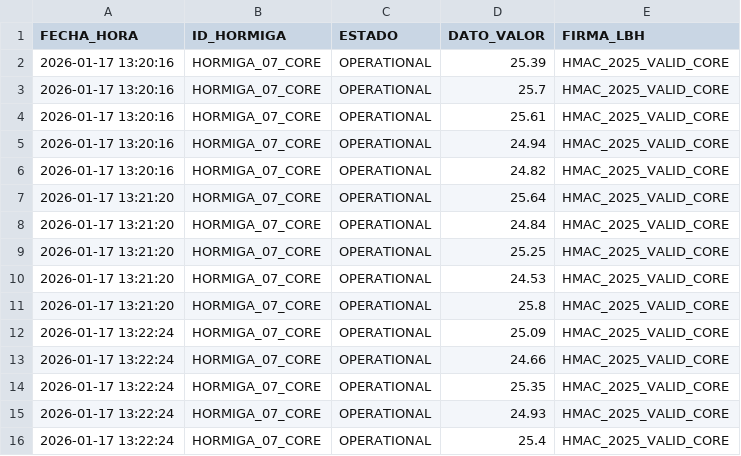
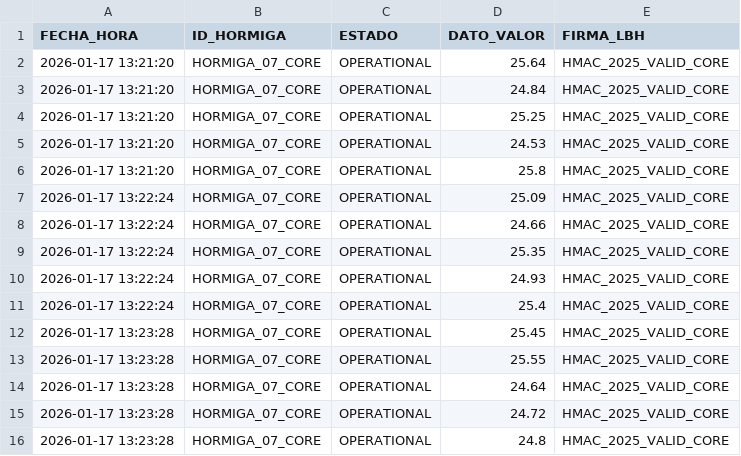
Before and after one commit to Thrumanshow/HormigasAIS-Nodo-Escuela, a CSV file: visual_demo_stream.csv, drawn as a sheet; removed rows and columns are numbered as before the commit, all else as after; the diff names each change by its address in the sheet, - before the commit and + after, or states it on an @@ line.

Commit message:
📈 Gráfico Vivo: HORMIGA_07_CORE pulso [13:23:31]

```diff
--- a/visual_demo_stream.csv
+++ b/visual_demo_stream.csv
-row 2: 2026-01-17 13:20:16 | HORMIGA_07_CORE | OPERATIONAL | 25.39 | HMAC_2025_VALID_CORE
-row 3: 2026-01-17 13:20:16 | HORMIGA_07_CORE | OPERATIONAL | 25.7 | HMAC_2025_VALID_CORE
-row 4: 2026-01-17 13:20:16 | HORMIGA_07_CORE | OPERATIONAL | 25.61 | HMAC_2025_VALID_CORE
-row 5: 2026-01-17 13:20:16 | HORMIGA_07_CORE | OPERATIONAL | 24.94 | HMAC_2025_VALID_CORE
-row 6: 2026-01-17 13:20:16 | HORMIGA_07_CORE | OPERATIONAL | 24.82 | HMAC_2025_VALID_CORE
+row 12: 2026-01-17 13:23:28 | HORMIGA_07_CORE | OPERATIONAL | 25.45 | HMAC_2025_VALID_CORE
+row 13: 2026-01-17 13:23:28 | HORMIGA_07_CORE | OPERATIONAL | 25.55 | HMAC_2025_VALID_CORE
+row 14: 2026-01-17 13:23:28 | HORMIGA_07_CORE | OPERATIONAL | 24.64 | HMAC_2025_VALID_CORE
+row 15: 2026-01-17 13:23:28 | HORMIGA_07_CORE | OPERATIONAL | 24.72 | HMAC_2025_VALID_CORE
+row 16: 2026-01-17 13:23:28 | HORMIGA_07_CORE | OPERATIONAL | 24.8 | HMAC_2025_VALID_CORE
```
Also changed, not shown: 1 other file.
